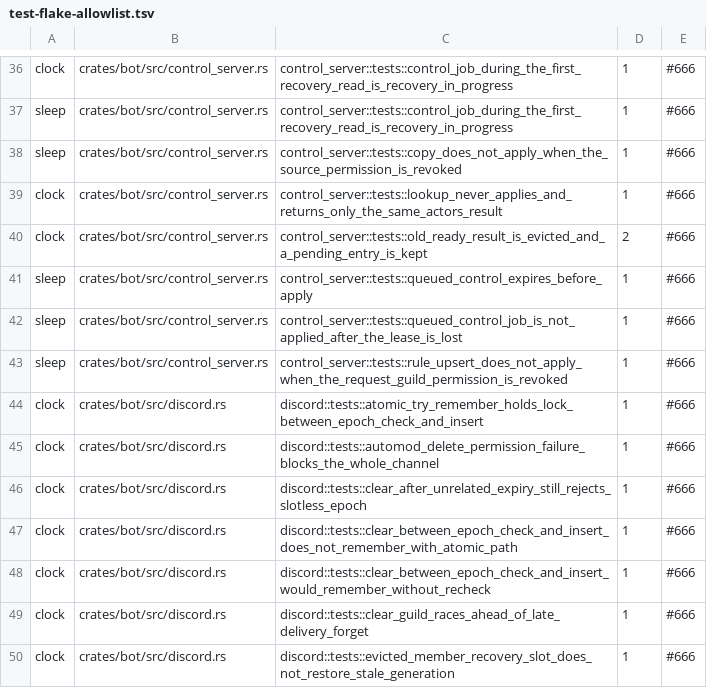
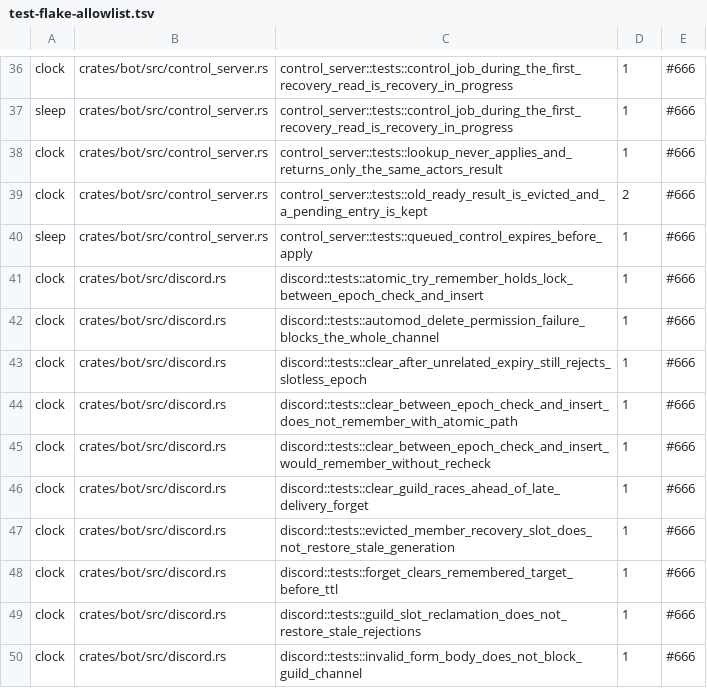
Before and after one commit to jatmn/jModGuard, a TSV file: tools/test-flake-allowlist.tsv, drawn as a sheet; only a part is shown, gaps mark what is left out; the shorter side is filled out with more unchanged rows.

Commit message:
test(bot): synchronize held control requests with the worker (#930)
* test(bot): synchronize held control requests with the worker

* test(bot): wait for control admission or submission completion

```diff
--- a/tools/test-flake-allowlist.tsv
+++ b/tools/test-flake-allowlist.tsv
@@ -37,3 +37,2 @@ clock	crates/bot/src/control_server.rs	control_server::tests::control_job_during
 sleep	crates/bot/src/control_server.rs	control_server::tests::control_job_during_the_first_recovery_read_is_recovery_in_progress	1	#666
-sleep	crates/bot/src/control_server.rs	control_server::tests::copy_does_not_apply_when_the_source_permission_is_revoked	1	#666
 clock	crates/bot/src/control_server.rs	control_server::tests::lookup_never_applies_and_returns_only_the_same_actors_result	1	#666
@@ -41,4 +40,2 @@ clock	crates/bot/src/control_server.rs	control_server::tests::old_ready_result_i
 sleep	crates/bot/src/control_server.rs	control_server::tests::queued_control_expires_before_apply	1	#666
-sleep	crates/bot/src/control_server.rs	control_server::tests::queued_control_job_is_not_applied_after_the_lease_is_lost	1	#666
-sleep	crates/bot/src/control_server.rs	control_server::tests::rule_upsert_does_not_apply_when_the_request_guild_permission_is_revoked	1	#666
 clock	crates/bot/src/discord.rs	discord::tests::atomic_try_remember_holds_lock_between_epoch_check_and_insert	1	#666
```
Also changed, not shown: 1 other file.
